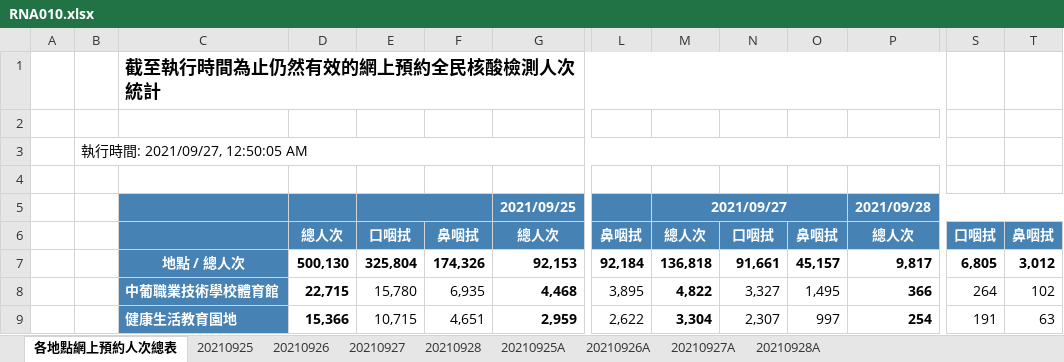
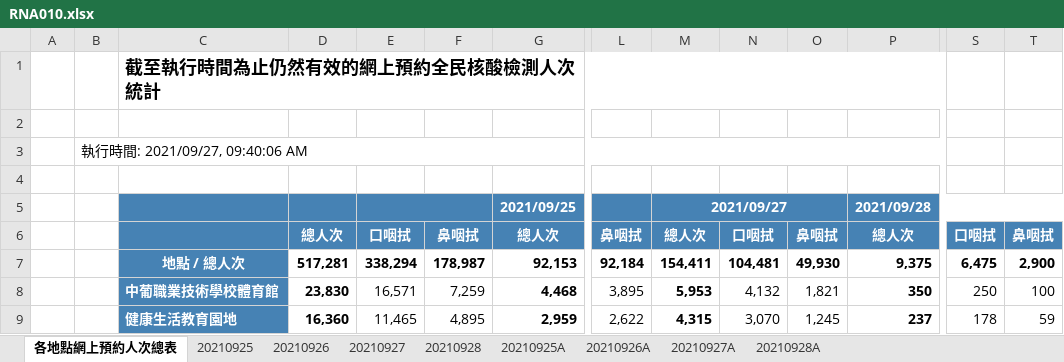
Before and after one commit to adamzerg/SSM-RNA-Test, an Excel workbook: RNA010.xlsx, sheet 各地點網上預約人次總表, drawn as a sheet; only a part is shown, gaps mark what is left out; values as stored, in another font and other column widths than the file's, no borders; the diff covers the shown part only; the diff names each change by its address in the sheet, - before the commit and + after, or states it on an @@ line.

```diff
--- a/RNA010.xlsx (sheet 各地點網上預約人次總表)
+++ b/RNA010.xlsx (sheet 各地點網上預約人次總表)
-B3: 執行時間: 2021/09/27, 12:50:05 AM
+B3: 執行時間: 2021/09/27, 09:40:06 AM
-D7: 500,130
+D7: 517,281
-E7: 325,804
+E7: 338,294
-F7: 174,326
+F7: 178,987
-M7: 136,818
+M7: 154,411
-N7: 91,661
+N7: 104,481
-O7: 45,157
+O7: 49,930
-P7: 9,817
+P7: 9,375
-S7: 6,805
+S7: 6,475
-T7: 3,012
+T7: 2,900
-D8: 22,715
+D8: 23,830
-E8: 15,780
+E8: 16,571
-F8: 6,935
+F8: 7,259
-M8: 4,822
+M8: 5,953
-N8: 3,327
+N8: 4,132
-O8: 1,495
+O8: 1,821
-P8: 366
+P8: 350
-S8: 264
+S8: 250
-T8: 102
+T8: 100
-D9: 15,366
+D9: 16,360
-E9: 10,715
+E9: 11,465
-F9: 4,651
+F9: 4,895
-M9: 3,304
+M9: 4,315
-N9: 2,307
+N9: 3,070
-O9: 997
+O9: 1,245
-P9: 254
+P9: 237
-S9: 191
+S9: 178
-T9: 63
+T9: 59
```
Also changed, not shown: 254 edited cells elsewhere in this sheet, sheet 20210927A, sheet 20210927, sheet 20210928A, sheet 20210928, 22 other files.
